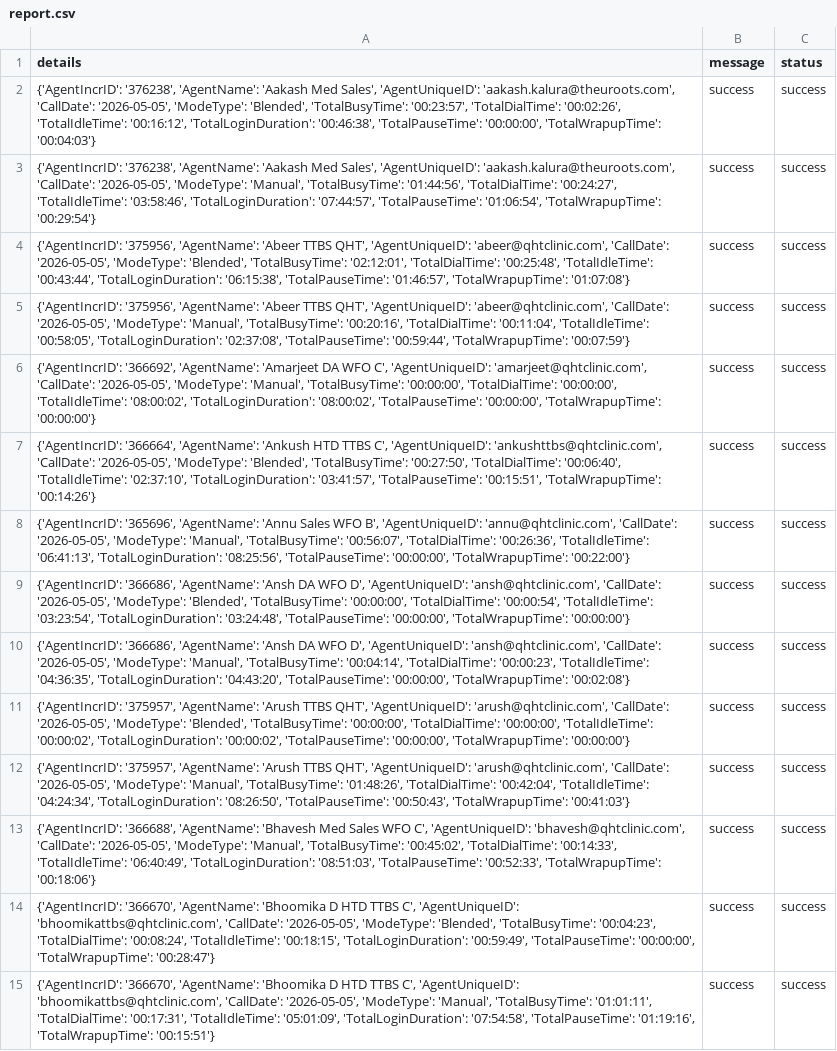
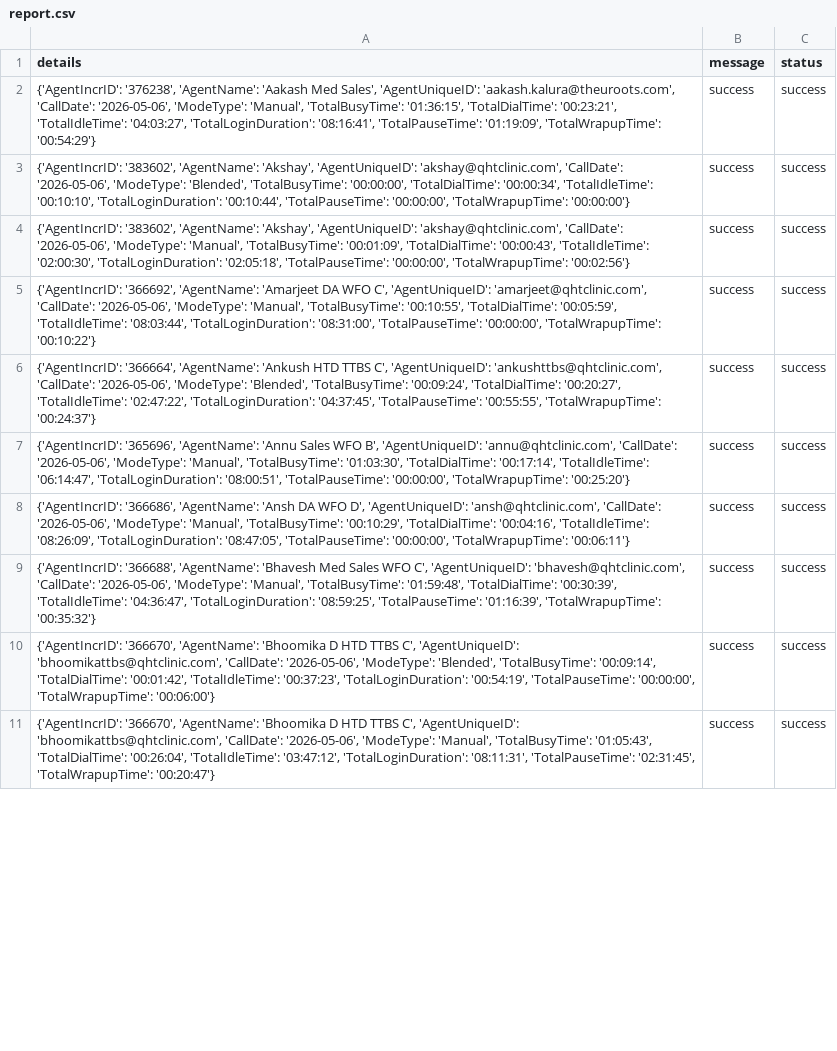
Before and after one commit to John-Cena-DEV/ozonetel_agents, a CSV file: report.csv, drawn as a sheet; only a part is shown; removed rows and columns are numbered as before the commit, all else as after; the diff covers the shown part only; the diff names each change by its address in the sheet, - before the commit and + after, or states it on an @@ line.

```diff
--- a/report.csv
+++ b/report.csv
-A2 (details): …'aakash.kalura@theuroots.com', 'CallDate': '2026-05-05', 'ModeType': 'Blended', 'TotalBusyTime': '00:23:57', 'TotalDialTime': '00:02:26', 'TotalIdleTime': '00:16:12', 'TotalLoginDuration': '00:46:38', 'TotalPauseTime': '00:00:00', 'TotalWrapupTime': '00:04:03'}
+A2 (details): …'aakash.kalura@theuroots.com', 'CallDate': '2026-05-06', 'ModeType': 'Manual', 'TotalBusyTime': '01:36:15', 'TotalDialTime': '00:23:21', 'TotalIdleTime': '04:03:27', 'TotalLoginDuration': '08:16:41', 'TotalPauseTime': '01:19:09', 'TotalWrapupTime': '00:54:29'}
-A3 (details): {'AgentIncrID': '376238', 'AgentName': 'Aakash Med Sales', 'AgentUniqueID': 'aakash.kalura@theuroots.com', 'CallDate': '2026-05-05', 'ModeType': 'Manual', 'TotalBusyTime': '01:44:56', 'TotalDialTime': '00:24:27', 'TotalIdleTime': '03:58:46', 'TotalLoginDuration': '07:44:57', 'TotalPauseTime': '01:06:54', 'TotalWrapupTime': '00:29:54'}
+A3 (details): {'AgentIncrID': '383602', 'AgentName': 'Akshay', 'AgentUniqueID': 'akshay@qhtclinic.com', 'CallDate': '2026-05-06', 'ModeType': 'Blended', 'TotalBusyTime': '00:00:00', 'TotalDialTime': '00:00:34', 'TotalIdleTime': '00:10:10', 'TotalLoginDuration': '00:10:44', 'TotalPauseTime': '00:00:00', 'TotalWrapupTime': '00:00:00'}
-A4 (details): {'AgentIncrID': '375956', 'AgentName': 'Abeer TTBS QHT', 'AgentUniqueID': 'abeer@qhtclinic.com', 'CallDate': '2026-05-05', 'ModeType': 'Blended', 'TotalBusyTime': '02:12:01', 'TotalDialTime': '00:25:48', 'TotalIdleTime': '00:43:44', 'TotalLoginDuration': '06:15:38', 'TotalPauseTime': '01:46:57', 'TotalWrapupTime': '01:07:08'}
+A4 (details): {'AgentIncrID': '383602', 'AgentName': 'Akshay', 'AgentUniqueID': 'akshay@qhtclinic.com', 'CallDate': '2026-05-06', 'ModeType': 'Manual', 'TotalBusyTime': '00:01:09', 'TotalDialTime': '00:00:43', 'TotalIdleTime': '02:00:30', 'TotalLoginDuration': '02:05:18', 'TotalPauseTime': '00:00:00', 'TotalWrapupTime': '00:02:56'}
-row 5: {'AgentIncrID': '375956', 'AgentName': 'Abeer TTBS QHT', 'AgentUniqueID': 'abeer@qhtclinic.com', 'CallDate': '2026-05-05', 'ModeType': 'Manual', 'TotalBusyTime': '00:20:16', 'TotalDialTime': '00:11:04', 'TotalIdleTime': '00:58:05', 'TotalLoginDuration': '02:37:08', 'TotalPauseTime': '00:59:44', 'TotalWrapupTime': '00:07:59'} | success | success
-A5 (details): …'amarjeet@qhtclinic.com', 'CallDate': '2026-05-05', 'ModeType': 'Manual', 'TotalBusyTime': '00:00:00', 'TotalDialTime': '00:00:00', 'TotalIdleTime': '08:00:02', 'TotalLoginDuration': '08:00:02', 'TotalPauseTime': '00:00:00', 'TotalWrapupTime': '00:00:00'}
+A5 (details): …'amarjeet@qhtclinic.com', 'CallDate': '2026-05-06', 'ModeType': 'Manual', 'TotalBusyTime': '00:10:55', 'TotalDialTime': '00:05:59', 'TotalIdleTime': '08:03:44', 'TotalLoginDuration': '08:31:00', 'TotalPauseTime': '00:00:00', 'TotalWrapupTime': '00:10:22'}
-A6 (details): …'ankushttbs@qhtclinic.com', 'CallDate': '2026-05-05', 'ModeType': 'Blended', 'TotalBusyTime': '00:27:50', 'TotalDialTime': '00:06:40', 'TotalIdleTime': '02:37:10', 'TotalLoginDuration': '03:41:57', 'TotalPauseTime': '00:15:51', 'TotalWrapupTime': '00:14:26'}
+A6 (details): …'ankushttbs@qhtclinic.com', 'CallDate': '2026-05-06', 'ModeType': 'Blended', 'TotalBusyTime': '00:09:24', 'TotalDialTime': '00:20:27', 'TotalIdleTime': '02:47:22', 'TotalLoginDuration': '04:37:45', 'TotalPauseTime': '00:55:55', 'TotalWrapupTime': '00:24:37'}
-A7 (details): …'annu@qhtclinic.com', 'CallDate': '2026-05-05', 'ModeType': 'Manual', 'TotalBusyTime': '00:56:07', 'TotalDialTime': '00:26:36', 'TotalIdleTime': '06:41:13', 'TotalLoginDuration': '08:25:56', 'TotalPauseTime': '00:00:00', 'TotalWrapupTime': '00:22:00'}
+A7 (details): …'annu@qhtclinic.com', 'CallDate': '2026-05-06', 'ModeType': 'Manual', 'TotalBusyTime': '01:03:30', 'TotalDialTime': '00:17:14', 'TotalIdleTime': '06:14:47', 'TotalLoginDuration': '08:00:51', 'TotalPauseTime': '00:00:00', 'TotalWrapupTime': '00:25:20'}
-A8 (details): …'ansh@qhtclinic.com', 'CallDate': '2026-05-05', 'ModeType': 'Blended', 'TotalBusyTime': '00:00:00', 'TotalDialTime': '00:00:54', 'TotalIdleTime': '03:23:54', 'TotalLoginDuration': '03:24:48', 'TotalPauseTime': '00:00:00', 'TotalWrapupTime': '00:00:00'}
+A8 (details): …'ansh@qhtclinic.com', 'CallDate': '2026-05-06', 'ModeType': 'Manual', 'TotalBusyTime': '00:10:29', 'TotalDialTime': '00:04:16', 'TotalIdleTime': '08:26:09', 'TotalLoginDuration': '08:47:05', 'TotalPauseTime': '00:00:00', 'TotalWrapupTime': '00:06:11'}
-row 10: {'AgentIncrID': '366686', 'AgentName': 'Ansh DA WFO D', 'AgentUniqueID': 'ansh@qhtclinic.com', 'CallDate': '2026-05-05', 'ModeType': 'Manual', 'TotalBusyTime': '00:04:14', 'TotalDialTime': '00:00:23', 'TotalIdleTime': '04:36:35', 'TotalLoginDuration': '04:43:20', 'TotalPauseTime': '00:00:00', 'TotalWrapupTime': '00:02:08'} | success | success
-row 11: {'AgentIncrID': '375957', 'AgentName': 'Arush TTBS QHT', 'AgentUniqueID': 'arush@qhtclinic.com', 'CallDate': '2026-05-05', 'ModeType': 'Blended', 'TotalBusyTime': '00:00:00', 'TotalDialTime': '00:00:00', 'TotalIdleTime': '00:00:02', 'TotalLoginDuration': '00:00:02', 'TotalPauseTime': '00:00:00', 'TotalWrapupTime': '00:00:00'} | success | success
-row 12: {'AgentIncrID': '375957', 'AgentName': 'Arush TTBS QHT', 'AgentUniqueID': 'arush@qhtclinic.com', 'CallDate': '2026-05-05', 'ModeType': 'Manual', 'TotalBusyTime': '01:48:26', 'TotalDialTime': '00:42:04', 'TotalIdleTime': '04:24:34', 'TotalLoginDuration': '08:26:50', 'TotalPauseTime': '00:50:43', 'TotalWrapupTime': '00:41:03'} | success | success
-A9 (details): …'bhavesh@qhtclinic.com', 'CallDate': '2026-05-05', 'ModeType': 'Manual', 'TotalBusyTime': '00:45:02', 'TotalDialTime': '00:14:33', 'TotalIdleTime': '06:40:49', 'TotalLoginDuration': '08:51:03', 'TotalPauseTime': '00:52:33', 'TotalWrapupTime': '00:18:06'}
+A9 (details): …'bhavesh@qhtclinic.com', 'CallDate': '2026-05-06', 'ModeType': 'Manual', 'TotalBusyTime': '01:59:48', 'TotalDialTime': '00:30:39', 'TotalIdleTime': '04:36:47', 'TotalLoginDuration': '08:59:25', 'TotalPauseTime': '01:16:39', 'TotalWrapupTime': '00:35:32'}
-A10 (details): …'bhoomikattbs@qhtclinic.com', 'CallDate': '2026-05-05', 'ModeType': 'Blended', 'TotalBusyTime': '00:04:23', 'TotalDialTime': '00:08:24', 'TotalIdleTime': '00:18:15', 'TotalLoginDuration': '00:59:49', 'TotalPauseTime': '00:00:00', 'TotalWrapupTime': '00:28:47'}
+A10 (details): …'bhoomikattbs@qhtclinic.com', 'CallDate': '2026-05-06', 'ModeType': 'Blended', 'TotalBusyTime': '00:09:14', 'TotalDialTime': '00:01:42', 'TotalIdleTime': '00:37:23', 'TotalLoginDuration': '00:54:19', 'TotalPauseTime': '00:00:00', 'TotalWrapupTime': '00:06:00'}
-A11 (details): …'bhoomikattbs@qhtclinic.com', 'CallDate': '2026-05-05', 'ModeType': 'Manual', 'TotalBusyTime': '01:01:11', 'TotalDialTime': '00:17:31', 'TotalIdleTime': '05:01:09', 'TotalLoginDuration': '07:54:58', 'TotalPauseTime': '01:19:16', 'TotalWrapupTime': '00:15:51'}
+A11 (details): …'bhoomikattbs@qhtclinic.com', 'CallDate': '2026-05-06', 'ModeType': 'Manual', 'TotalBusyTime': '01:05:43', 'TotalDialTime': '00:26:04', 'TotalIdleTime': '03:47:12', 'TotalLoginDuration': '08:11:31', 'TotalPauseTime': '02:31:45', 'TotalWrapupTime': '00:20:47'}
```
Also changed, not shown: 2 removed rows and 26 edited cells elsewhere in this file.
